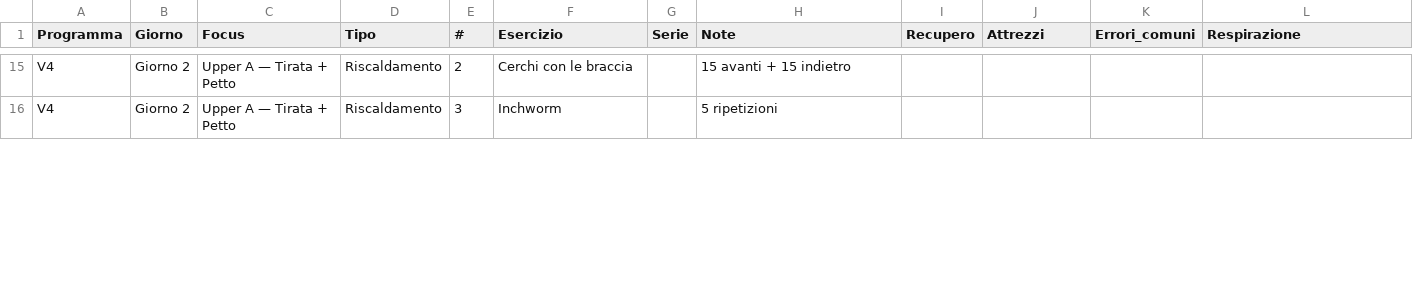
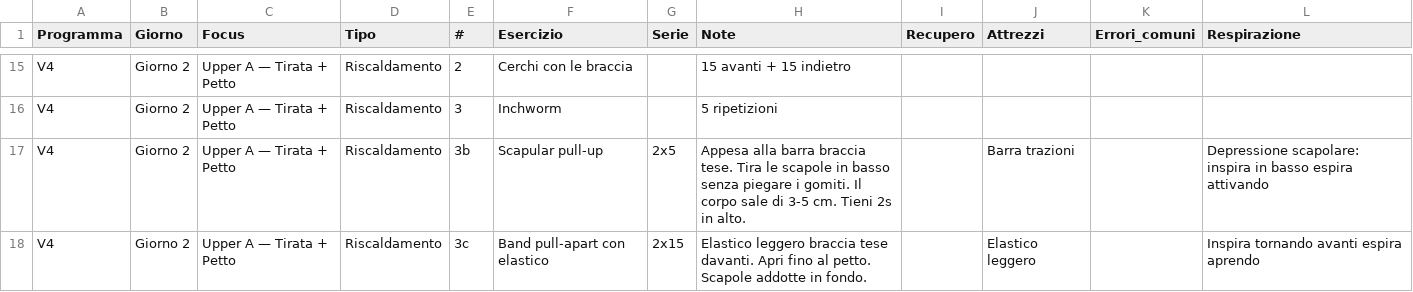
Before and after one commit to silviamusica/workout, a CSV file: workout_plan.csv, drawn as a sheet; only a part is shown, gaps mark what is left out; the diff covers the shown part only.

```diff
--- a/workout_plan.csv
+++ b/workout_plan.csv
@@ -16 +16,3 @@ V4,Giorno 2,Upper A — Tirata + Petto,Riscaldamento,2,Cerchi con le braccia,,15
 V4,Giorno 2,Upper A — Tirata + Petto,Riscaldamento,3,Inchworm,,5 ripetizioni,,,,
+V4,Giorno 2,Upper A — Tirata + Petto,Riscaldamento,3b,Scapular pull-up,2x5,"Appesa alla barra braccia tese. Tira le scapole in basso senza piegare i gomiti. Il corpo sale di 3-5 cm. Tieni 2s in alto.",,Barra trazioni,,"Depressione scapolare: inspira in basso espira attivando"
+V4,Giorno 2,Upper A — Tirata + Petto,Riscaldamento,3c,Band pull-apart con elastico,2x15,"Elastico leggero braccia tese davanti. Apri fino al petto. Scapole addotte in fondo.",,Elastico leggero,,"Inspira tornando avanti espira aprendo"
```
Also changed, not shown: 2 added rows and 2 edited cells elsewhere in this file, 2 other files.
